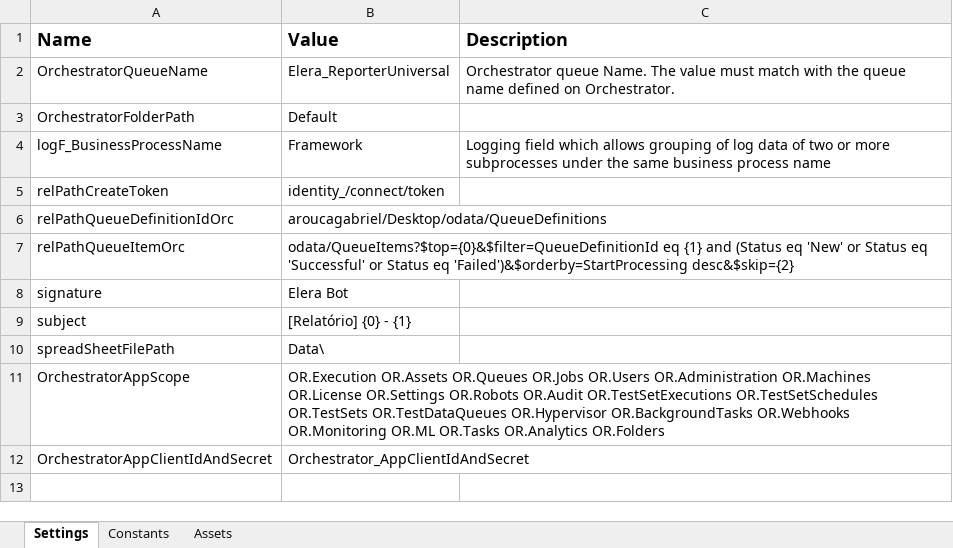
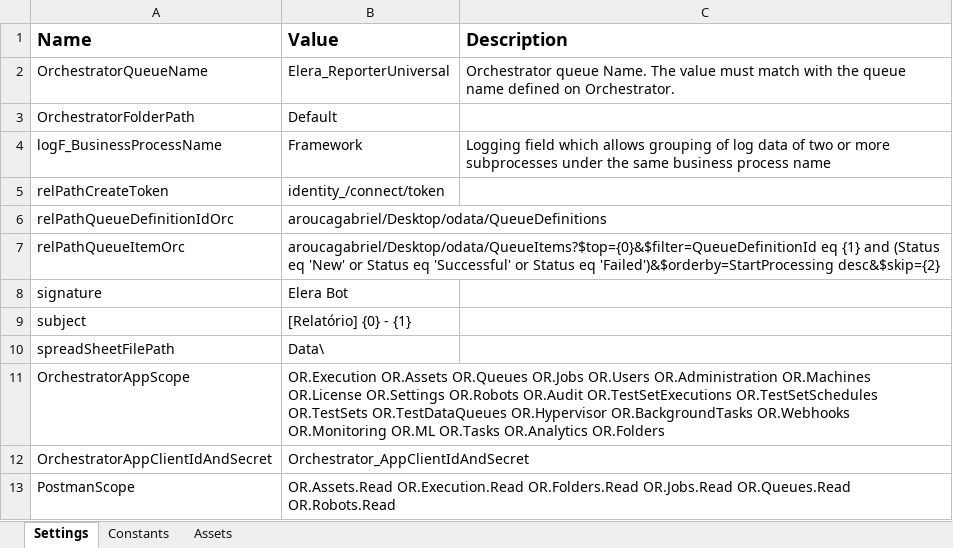
Before and after one commit to GabrielArouca-Smarthis/Elera_ReporterUniversal, an Excel workbook: Data/Config.xlsx, sheet Settings, drawn as a sheet; values as stored, in another font and other column widths than the file's, no borders; the diff names each change by its address in the sheet, - before the commit and + after, or states it on an @@ line.

```diff
--- a/Data/Config.xlsx (sheet Settings)
+++ b/Data/Config.xlsx (sheet Settings)
-B7 (Value): odata/QueueItems?$top={0}&$filter=QueueDefinitionId eq {1}…
+B7 (Value): aroucagabriel/Desktop/odata/QueueItems?$top={0}&$filter=QueueDefinitionId eq {1}…
+row 13: PostmanScope | OR.Assets.Read OR.Execution.Read OR.Folders.Read OR.Jobs.Read OR.Queues.Read OR.Robots.Read
```
Also changed, not shown: 7 other files.
